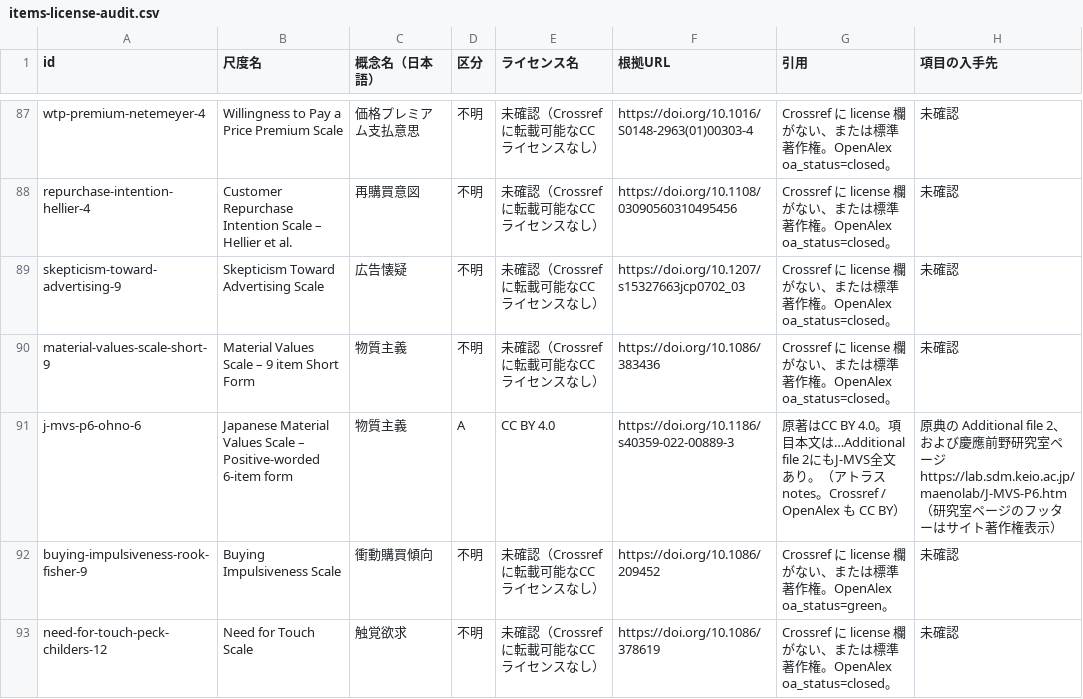
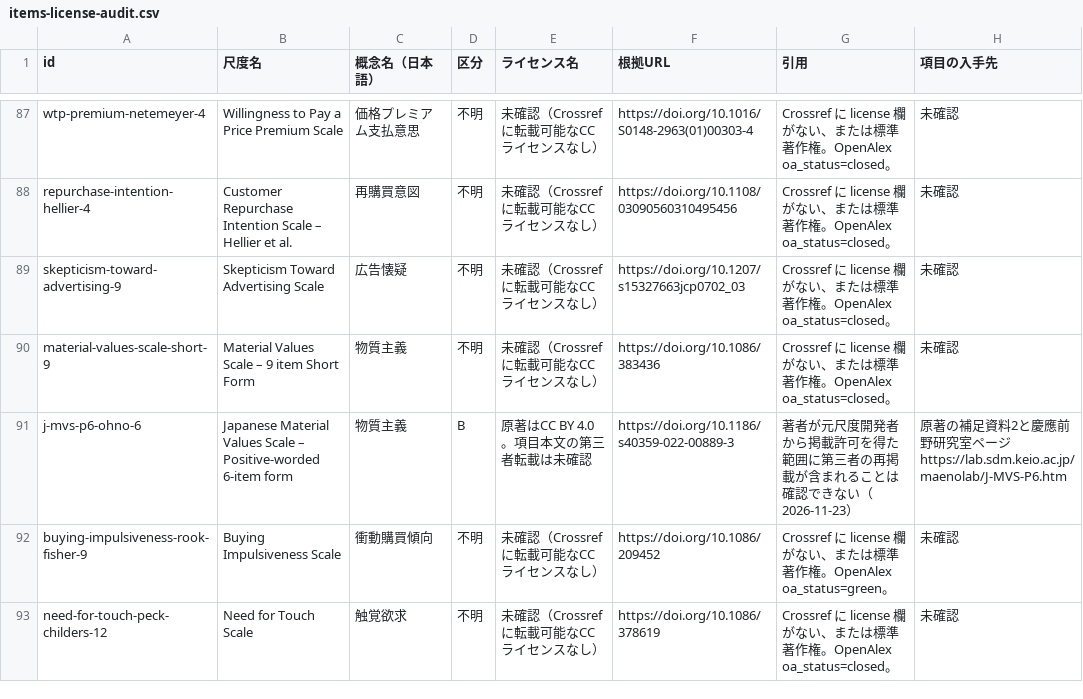
Before and after one commit to MLabPages/management-scale-atlas, a CSV file: docs/items-license-audit.csv, drawn as a sheet; only a part is shown, gaps mark what is left out.

Commit message:
Recheck scale item permissions and remove unverified reprint

```diff
--- a/docs/items-license-audit.csv
+++ b/docs/items-license-audit.csv
@@ -90,3 +90,3 @@ skepticism-toward-advertising-9,Skepticism Toward Advertising Scale,広告懐疑
 material-values-scale-short-9,Material Values Scale – 9 item Short Form,物質主義,不明,未確認（Crossrefに転載可能なCCライセンスなし）,https://doi.org/10.1086/383436,Crossref に license 欄がない、または標準著作権。OpenAlex oa_status=closed。,未確認
-j-mvs-p6-ohno-6,Japanese Material Values Scale – Positive-worded 6-item form,物質主義,A,CC BY 4.0,https://doi.org/10.1186/s40359-022-00889-3,原著はCC BY 4.0。項目本文は…Additional file 2にもJ-MVS全文あり。（アトラス notes。Crossref / OpenAlex も CC BY）,原典の Additional file 2、および慶應前野研究室ページ https://lab.sdm.keio.ac.jp/maenolab/J-MVS-P6.htm（研究室ページのフッターはサイト著作権表示）
+j-mvs-p6-ohno-6,Japanese Material Values Scale – Positive-worded 6-item form,物質主義,B,原著はCC BY 4.0。項目本文の第三者転載は未確認,https://doi.org/10.1186/s40359-022-00889-3,著者が元尺度開発者から掲載許可を得た範囲に第三者の再掲載が含まれることは確認できない（2026-11-23）,原著の補足資料2と慶應前野研究室ページ https://lab.sdm.keio.ac.jp/maenolab/J-MVS-P6.htm
 buying-impulsiveness-rook-fisher-9,Buying Impulsiveness Scale,衝動購買傾向,不明,未確認（Crossrefに転載可能なCCライセンスなし）,https://doi.org/10.1086/209452,Crossref に license 欄がない、または標準著作権。OpenAlex oa_status=green。,未確認
```
Also changed, not shown: 8 other files.
